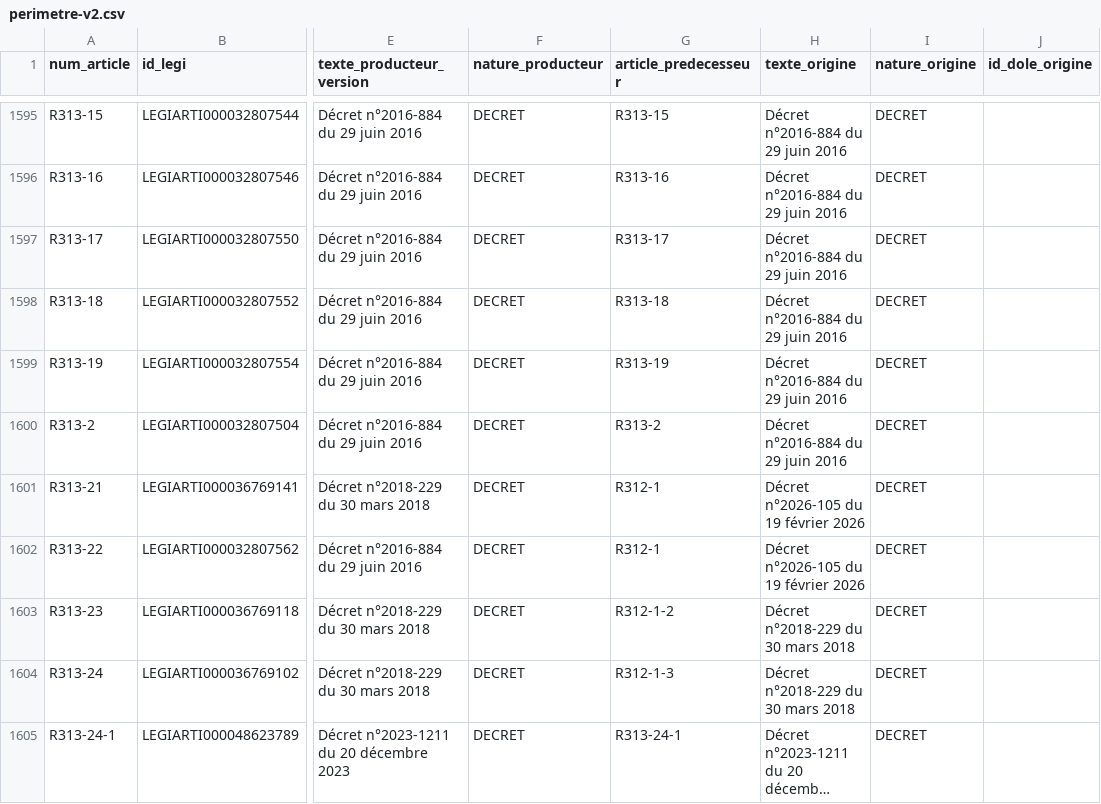
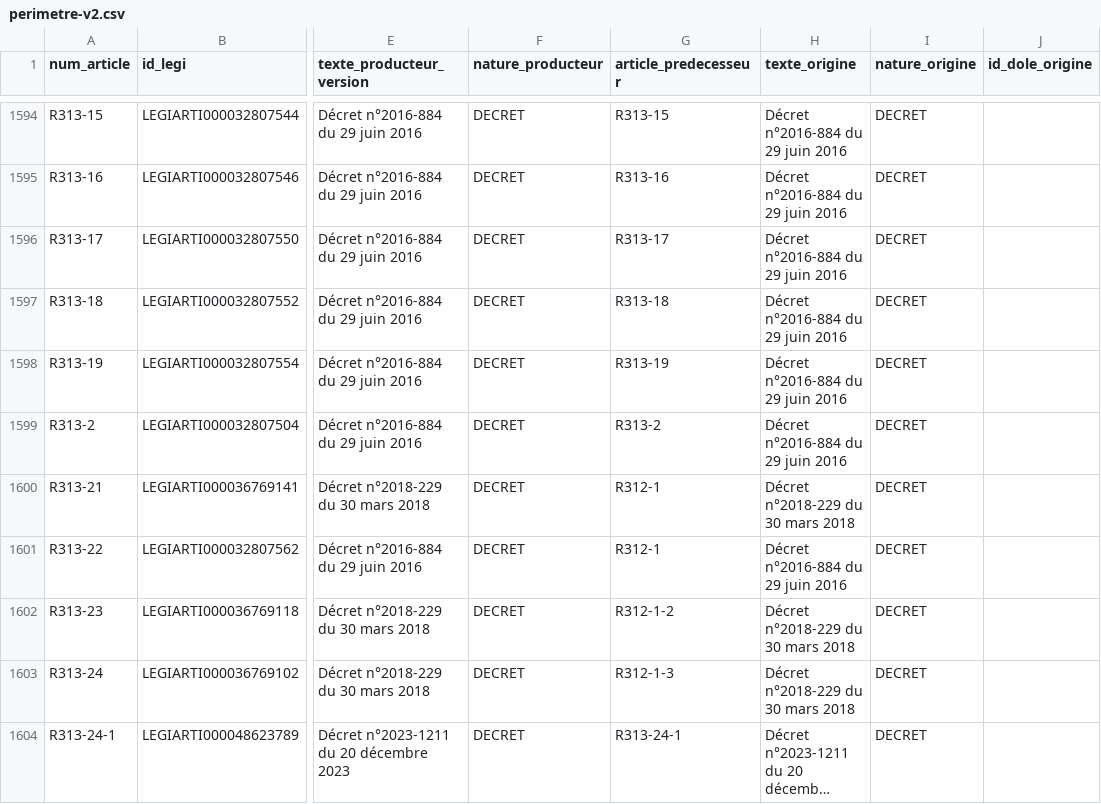
Before and after one commit to HugoFara/ratio-legis, a CSV file: data/perimetre-v2.csv, drawn as a sheet; only a part is shown, gaps mark what is left out; long unchanged cells end in …; addresses are those after the commit; the diff covers the shown part only; the diff names each change by its address in the sheet, - before the commit and + after, or states it on an @@ line.

```diff
--- a/data/perimetre-v2.csv
+++ b/data/perimetre-v2.csv
-H1600 (texte_origine): Décret n°2026-105 du 19 février 2026
+H1600 (texte_origine): Décret n°2018-229 du 30 mars 2018
-H1601 (texte_origine): Décret n°2026-105 du 19 février 2026
+H1601 (texte_origine): Décret n°2016-884 du 29 juin 2016
```
Also changed, not shown: 1 removed row and 27 edited cells elsewhere in this file, data/dossiers-du-perimetre.tsv, data/mesures/grain.tsv, 20 other files.
